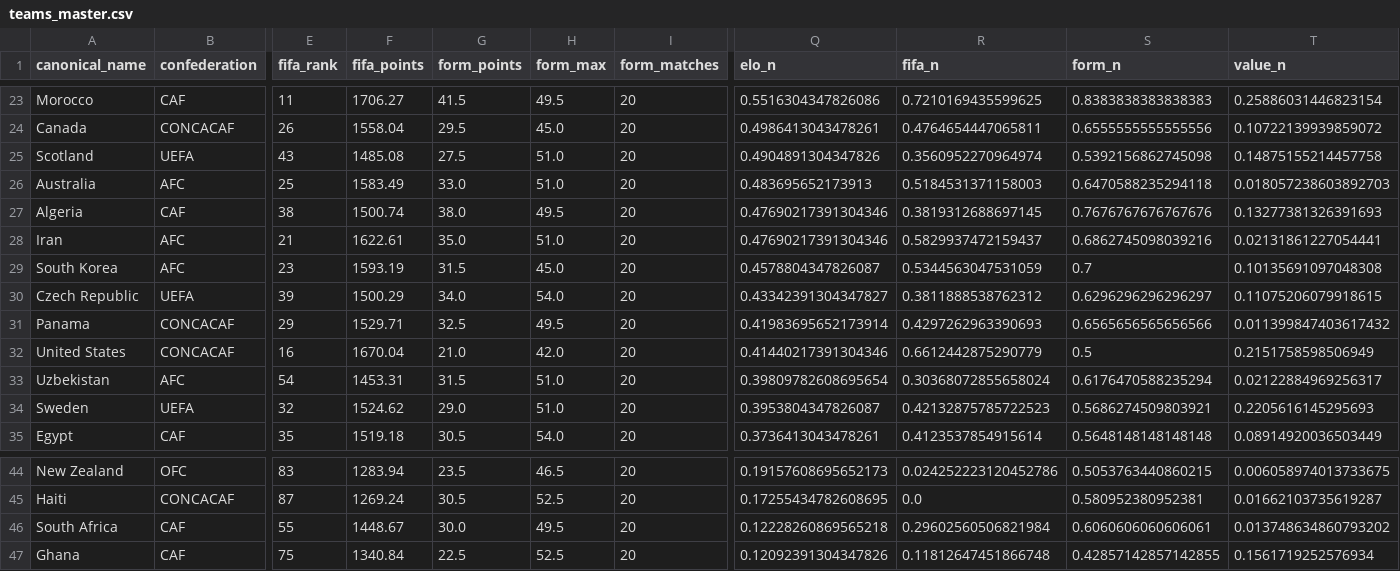
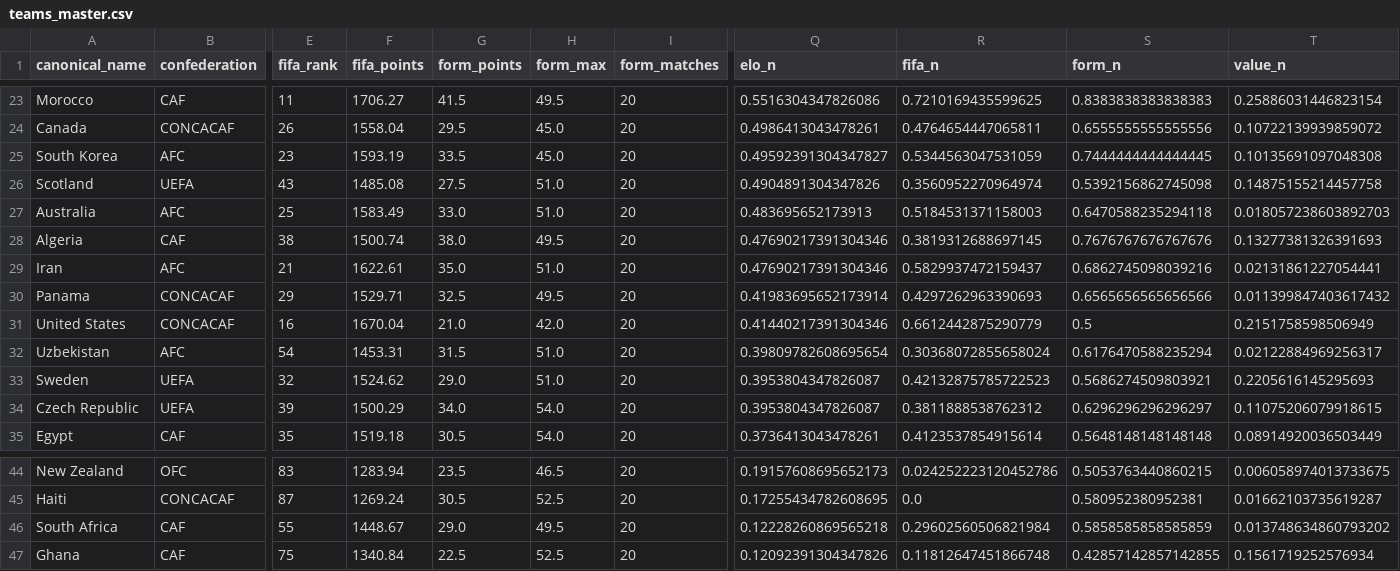
Before and after one commit to jamoji-ai/world-cup-predictor-pro, a CSV file: data/processed/teams_master.csv, drawn as a sheet; only a part is shown, gaps mark what is left out; removed rows and columns are numbered as before the commit, all else as after; rows hold the shown columns only; the diff names each change by its address in the sheet, - before the commit and + after, or states it on an @@ line.

```diff
--- a/data/processed/teams_master.csv
+++ b/data/processed/teams_master.csv
+row 25: South Korea | AFC | 23 | 1593.19 | 33.5 | 45.0 | 20 | 0.49592391304347827 | 0.5344563047531059 | 0.7444444444444445 | 0.10135691097048308
-row 29: South Korea | AFC | 23 | 1593.19 | 31.5 | 45.0 | 20 | 0.4578804347826087 | 0.5344563047531059 | 0.7 | 0.10135691097048308
-row 30: Czech Republic | UEFA | 39 | 1500.29 | 34.0 | 54.0 | 20 | 0.43342391304347827 | 0.3811888538762312 | 0.6296296296296297 | 0.11075206079918615
+row 34: Czech Republic | UEFA | 39 | 1500.29 | 34.0 | 54.0 | 20 | 0.3953804347826087 | 0.3811888538762312 | 0.6296296296296297 | 0.11075206079918615
-G46 (form_points): 30.0
+G46 (form_points): 29.0
-S46 (form_n): 0.6060606060606061
+S46 (form_n): 0.5858585858585859
```
Also changed, not shown: data/processed/wpi_scores.csv, data/raw/elo_ratings.csv, 3 other files.
